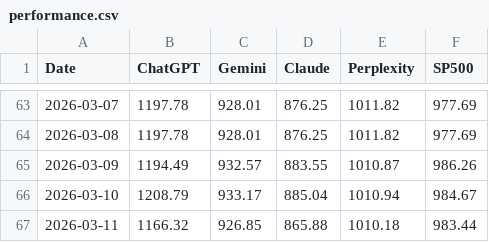
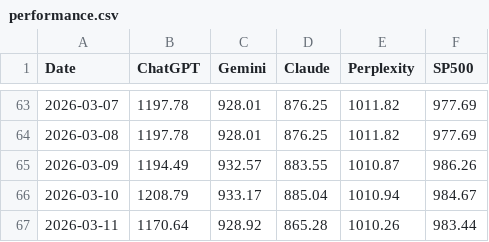
Before and after one commit to Seve1995/ai-portfolio-experiment, a CSV file: logs/performance.csv, drawn as a sheet; only a part is shown, gaps mark what is left out.

```diff
--- a/logs/performance.csv
+++ b/logs/performance.csv
@@ -66,2 +66,2 @@ Date,ChatGPT,Gemini,Claude,Perplexity,SP500
 2026-03-10,1208.79,933.17,885.04,1010.94,984.67
-2026-03-11,1166.32,926.85,865.88,1010.18,983.44
+2026-03-11,1170.64,928.92,865.28,1010.26,983.44
```
Also changed, not shown: 3 other files.
